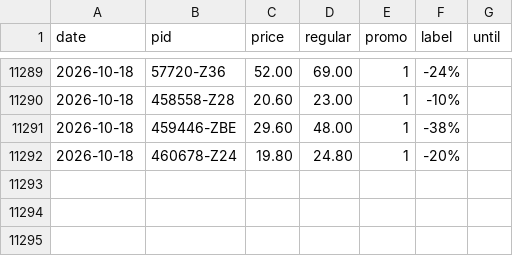
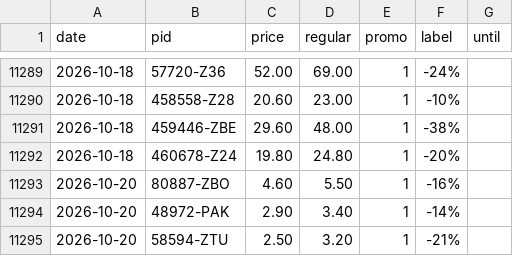
Before and after one commit to komiting/lausanneCatalogs, a CSV file: data/prices/aligro.csv, drawn as a sheet; only a part is shown, gaps mark what is left out; the diff names each change by its address in the sheet, - before the commit and + after, or states it on an @@ line.

```diff
--- a/data/prices/aligro.csv
+++ b/data/prices/aligro.csv
+row 11293: 2026-10-20 | 80887-ZBO | 4.60 | 5.50 | 1 | -16%
+row 11294: 2026-10-20 | 48972-PAK | 2.90 | 3.40 | 1 | -14%
+row 11295: 2026-10-20 | 58594-ZTU | 2.50 | 3.20 | 1 | -21%
```
Also changed, not shown: data/prices/aldi.csv, data/prices/coop.csv, 12 other files.
